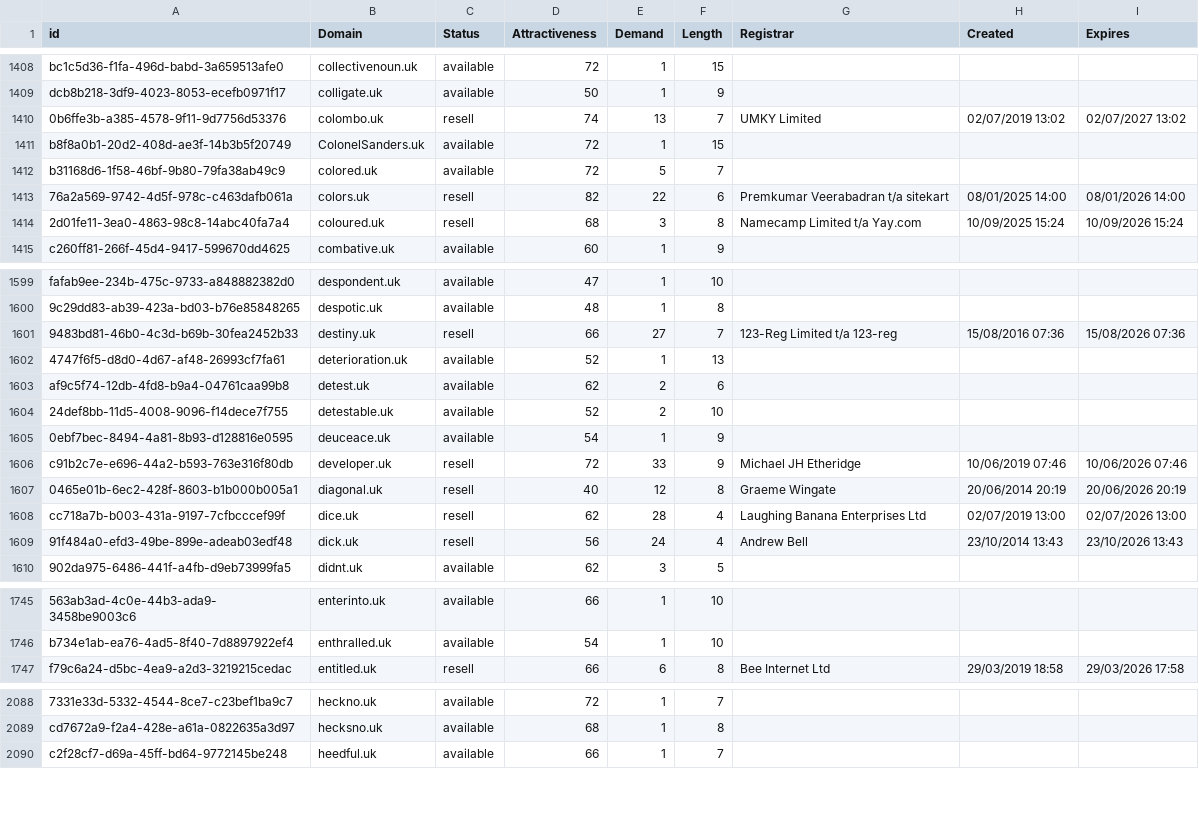
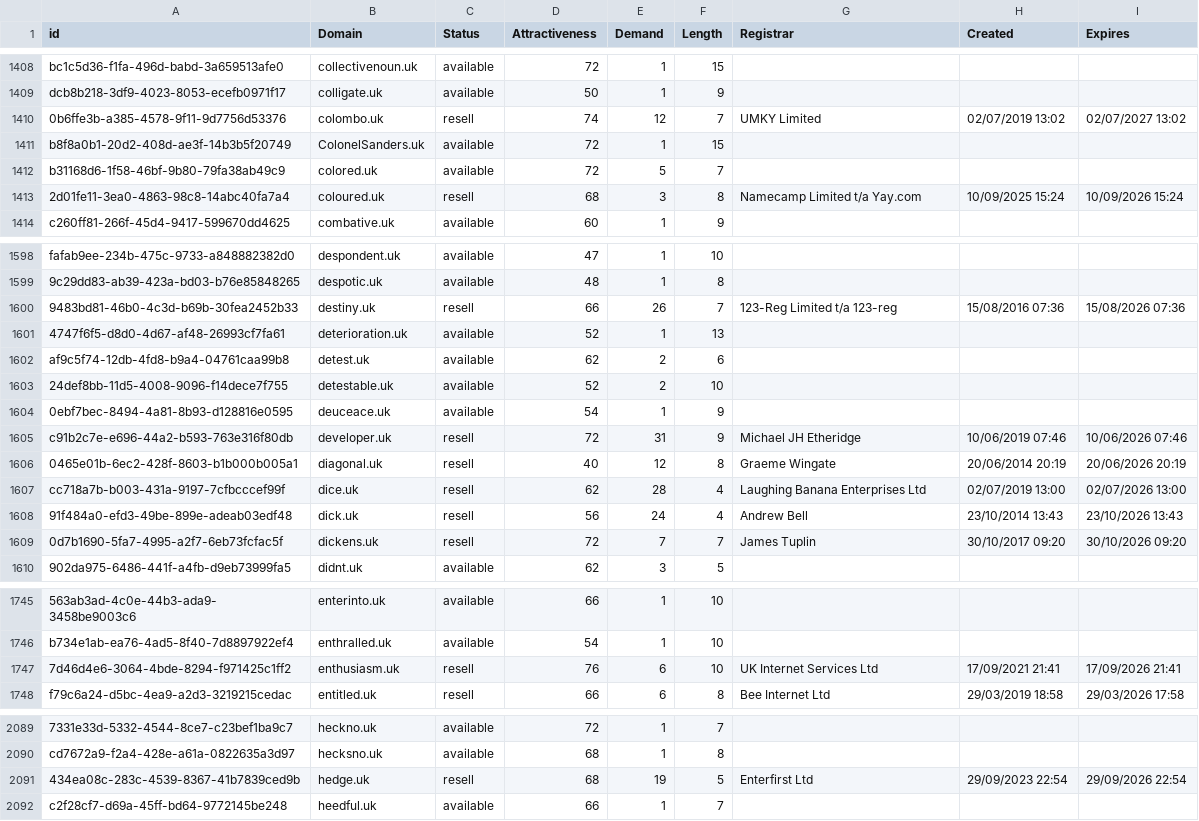
Before and after one commit to UniqueDomains/uk-oneword-domains, a CSV file: uk.csv, drawn as a sheet; only a part is shown, gaps mark what is left out; removed rows and columns are numbered as before the commit, all else as after; the diff covers the shown part only; the diff names each change by its address in the sheet, - before the commit and + after, or states it on an @@ line.

Commit message:
Domains update

```diff
--- a/uk.csv
+++ b/uk.csv
-E1410 (Demand): 13
+E1410 (Demand): 12
-row 1413: 76a2a569-9742-4d5f-978c-c463dafb061a | colors.uk | resell | 82 | 22 | 6 | Premkumar Veerabadran t/a sitekart | 08/01/2025 14:00 | 08/01/2026 14:00
-E1600 (Demand): 27
+E1600 (Demand): 26
-E1605 (Demand): 33
+E1605 (Demand): 31
+row 1609: 0d7b1690-5fa7-4995-a2f7-6eb73fcfac5f | dickens.uk | resell | 72 | 7 | 7 | James Tuplin | 30/10/2017 09:20 | 30/10/2026 09:20
+row 1747: 7d46d4e6-3064-4bde-8294-f971425c1ff2 | enthusiasm.uk | resell | 76 | 6 | 10 | UK Internet Services Ltd | 17/09/2021 21:41 | 17/09/2026 21:41
+row 2091: 434ea08c-283c-4539-8367-41b7839ced9b | hedge.uk | resell | 68 | 19 | 5 | Enterfirst Ltd | 29/09/2023 22:54 | 29/09/2026 22:54
```
Also changed, not shown: 2 added rows, 1 removed row and 63 edited cells elsewhere in this file, 2 other files.
